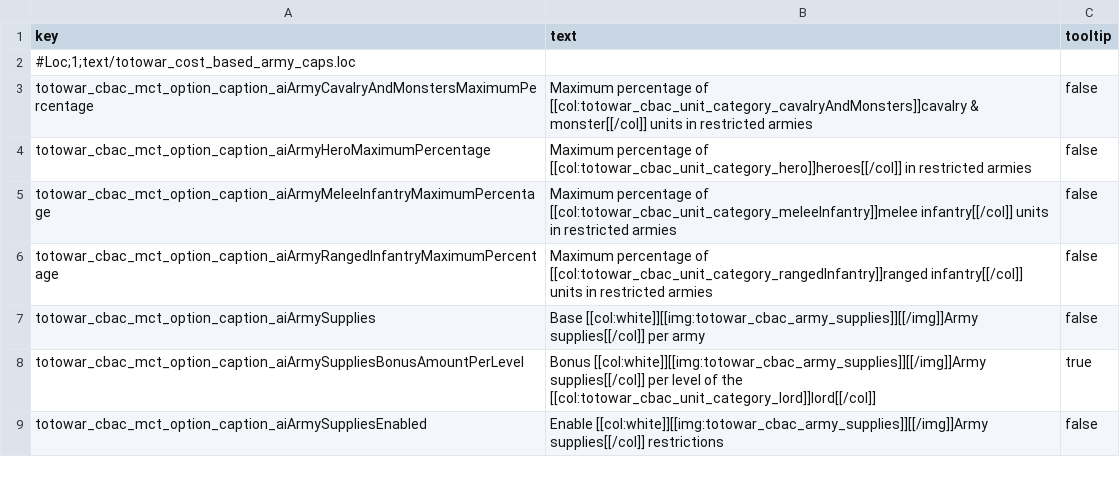
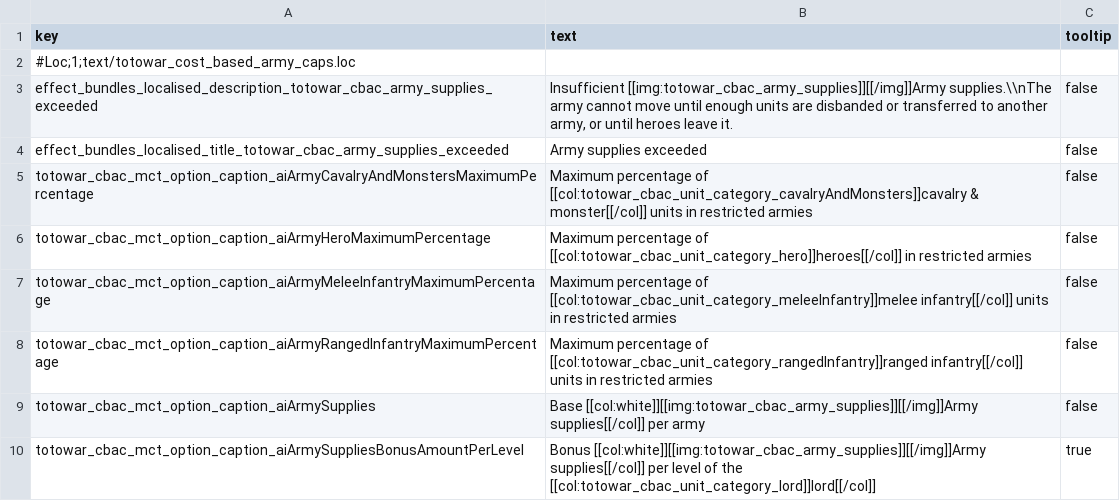
Before and after one commit to Kefff/Totowar.CostBasedArmyCaps, a TSV file: mod/text/totowar_cost_based_army_caps.loc.tsv, drawn as a sheet; only a part is shown; the shorter side is filled out with more unchanged rows; the diff names each change by its address in the sheet, - before the commit and + after, or states it on an @@ line.

Commit message:
Updated the effect bundle implementation to block army movement.

```diff
--- a/mod/text/totowar_cost_based_army_caps.loc.tsv
+++ b/mod/text/totowar_cost_based_army_caps.loc.tsv
+row 3: effect_bundles_localised_description_totowar_cbac_army_supplies_exceeded | Insufficient [[img:totowar_cbac_army_supplies]][[/img]]Army supplies.\\nThe army cannot move until enough units are disbanded or transferred to another army, or until heroes leave it. | false
+row 4: effect_bundles_localised_title_totowar_cbac_army_supplies_exceeded | Army supplies exceeded | false
```
Also changed, not shown: 5 other files.
